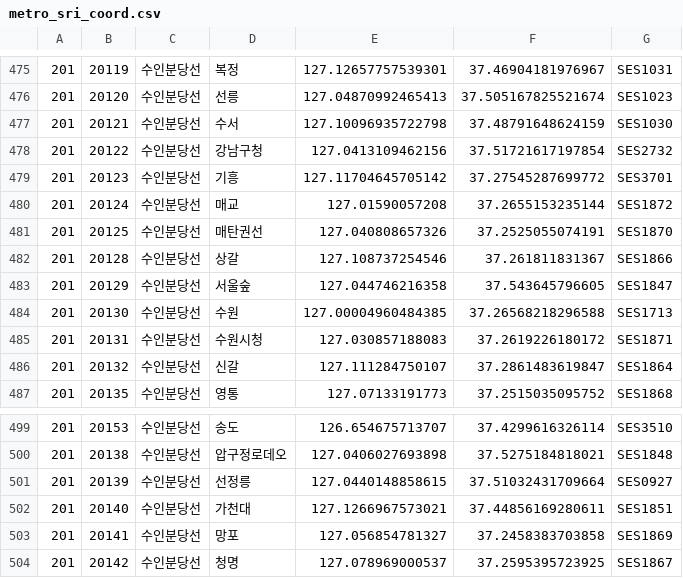
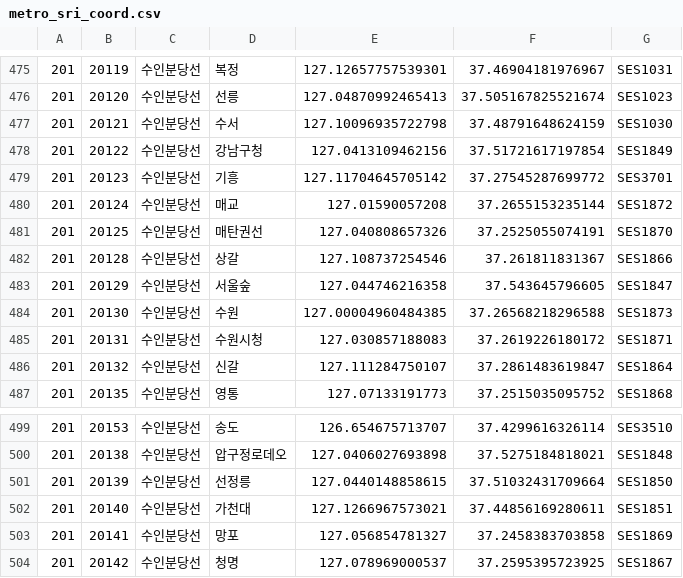
Before and after one commit to wandol/commuting-crw, a CSV file: raw/metro_sri_coord.csv, drawn as a sheet; only a part is shown, gaps mark what is left out.

Commit message:
통근 경로 구하기전 아이디 체크

```diff
--- a/raw/metro_sri_coord.csv
+++ b/raw/metro_sri_coord.csv
@@ -477,3 +477,3 @@
 201|20121|수인분당선|수서|127.10096935722798|37.48791648624159|SES1030
-201|20122|수인분당선|강남구청|127.0413109462156|37.51721617197854|SES2732
+201|20122|수인분당선|강남구청|127.0413109462156|37.51721617197854|SES1849
 201|20123|수인분당선|기흥|127.11704645705142|37.27545287699772|SES3701
@@ -483,3 +483,3 @@
 201|20129|수인분당선|서울숲|127.044746216358|37.543645796605|SES1847
-201|20130|수인분당선|수원|127.00004960484385|37.26568218296588|SES1713
+201|20130|수인분당선|수원|127.00004960484385|37.26568218296588|SES1873
 201|20131|수인분당선|수원시청|127.030857188083|37.2619226180172|SES1871
@@ -500,3 +500,3 @@
 201|20138|수인분당선|압구정로데오|127.0406027693898|37.5275184818021|SES1848
-201|20139|수인분당선|선정릉|127.0440148858615|37.51032431709664|SES0927
+201|20139|수인분당선|선정릉|127.0440148858615|37.51032431709664|SES1850
 201|20140|수인분당선|가천대|127.1266967573021|37.44856169280611|SES1851
```
